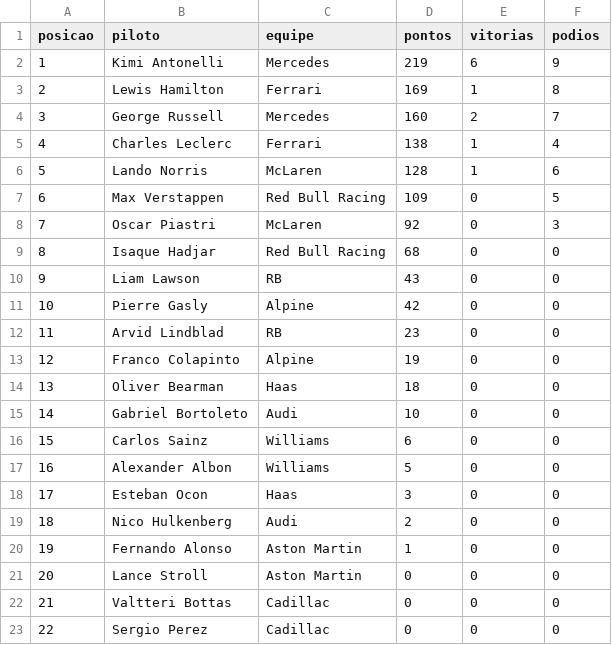
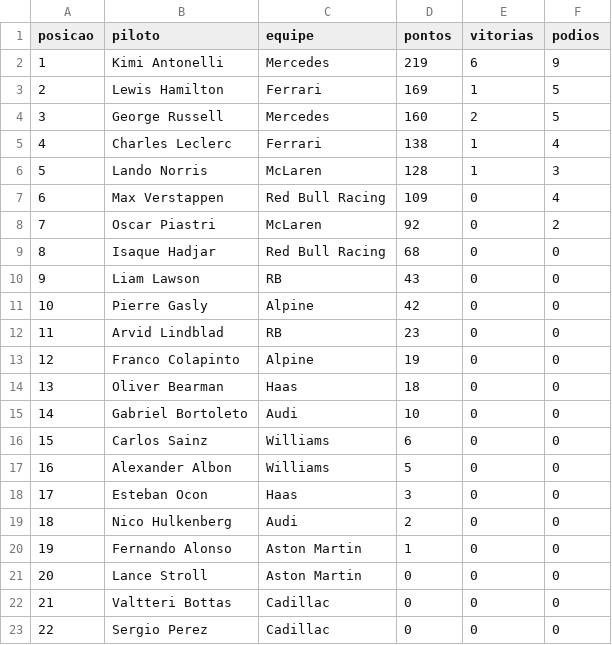
Before and after one commit to leonardopauloalmeida-web/f1-stats-site, a CSV file: temporada_2026.csv, drawn as a sheet.

Commit message:
Corrige contagem de pódios da temporada 2026: Antonelli 9, Hamilton 5, Russell 5, Leclerc 4, Verstappen 4, Norris 3, Piastri 2

```diff
--- a/temporada_2026.csv
+++ b/temporada_2026.csv
@@ -2,8 +2,8 @@ posicao,piloto,equipe,pontos,vitorias,podios
 1,Kimi Antonelli,Mercedes,219,6,9
-2,Lewis Hamilton,Ferrari,169,1,8
-3,George Russell,Mercedes,160,2,7
+2,Lewis Hamilton,Ferrari,169,1,5
+3,George Russell,Mercedes,160,2,5
 4,Charles Leclerc,Ferrari,138,1,4
-5,Lando Norris,McLaren,128,1,6
-6,Max Verstappen,Red Bull Racing,109,0,5
-7,Oscar Piastri,McLaren,92,0,3
+5,Lando Norris,McLaren,128,1,3
+6,Max Verstappen,Red Bull Racing,109,0,4
+7,Oscar Piastri,McLaren,92,0,2
 8,Isaque Hadjar,Red Bull Racing,68,0,0
```
